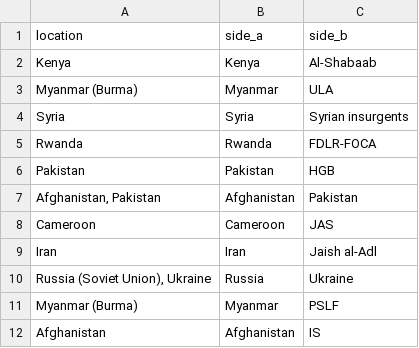
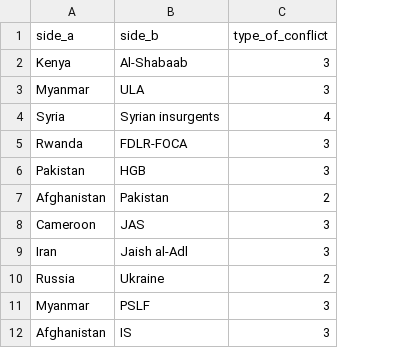
Before and after one commit to girofex/Data-Visualization-project, a CSV file: data/csv/cleaned/conflicts_cleaned.csv, drawn as a sheet; only a part is shown; removed rows and columns are numbered as before the commit, all else as after; the diff names each change by its address in the sheet, - before the commit and + after, or states it on an @@ line.

Commit message:
connection map with wrong data

```diff
--- a/data/csv/cleaned/conflicts_cleaned.csv
+++ b/data/csv/cleaned/conflicts_cleaned.csv
-column A (location), rows 2-12: Kenya | Myanmar (Burma) | Syria | Rwanda | Pakistan | Afghanistan, Pakistan | Cameroon | Iran | Russia (Soviet Union), Ukraine | Myanmar (Burma) | Afghanistan
+column C (type_of_conflict), rows 2-12: 3 | 3 | 4 | 3 | 3 | 2 | 3 | 3 | 2 | 3 | 3
```
Also changed, not shown: 7 other files.
